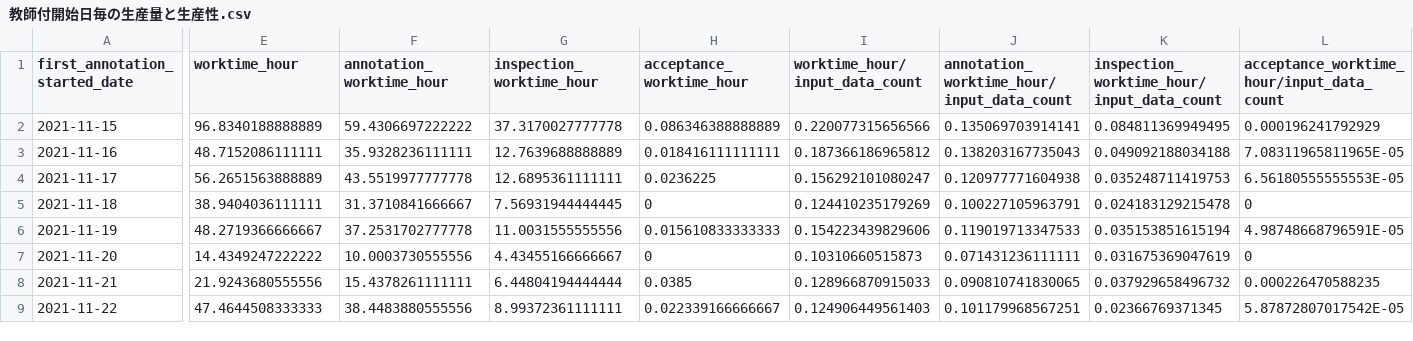
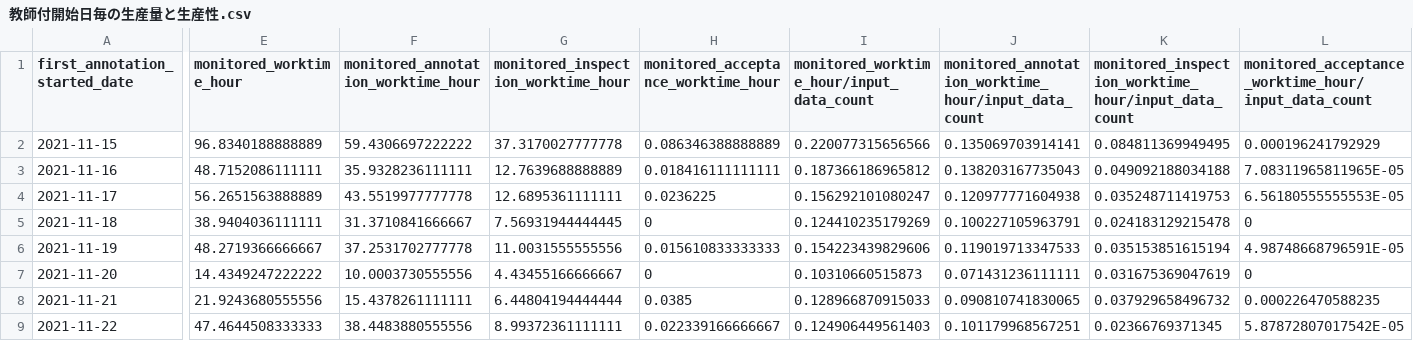
Before and after one commit to kurusugawa-computer/annofab-cli, a CSV file: docs/command_reference/statistics/visualize/out_dir/教師付開始日毎の生産量と生産性.csv, drawn as a sheet; only a part is shown, gaps mark what is left out; the diff covers the shown part only; the diff names each change by its address in the sheet, - before the commit and + after, or states it on an @@ line.

```diff
--- a/docs/command_reference/statistics/visualize/out_dir/教師付開始日毎の生産量と生産性.csv
+++ b/docs/command_reference/statistics/visualize/out_dir/教師付開始日毎の生産量と生産性.csv
-E1: worktime_hour
+E1: monitored_worktime_hour
-F1: annotation_worktime_hour
+F1: monitored_annotation_worktime_hour
-G1: inspection_worktime_hour
+G1: monitored_inspection_worktime_hour
-H1: acceptance_worktime_hour
+H1: monitored_acceptance_worktime_hour
-I1: worktime_hour/input_data_count
+I1: monitored_worktime_hour/input_data_count
-J1: annotation_worktime_hour/input_data_count
+J1: monitored_annotation_worktime_hour/input_data_count
-K1: inspection_worktime_hour/input_data_count
+K1: monitored_inspection_worktime_hour/input_data_count
-L1: acceptance_worktime_hour/input_data_count
+L1: monitored_acceptance_worktime_hour/input_data_count
```
Also changed, not shown: 4 edited cells elsewhere in this file, 6 other files.
